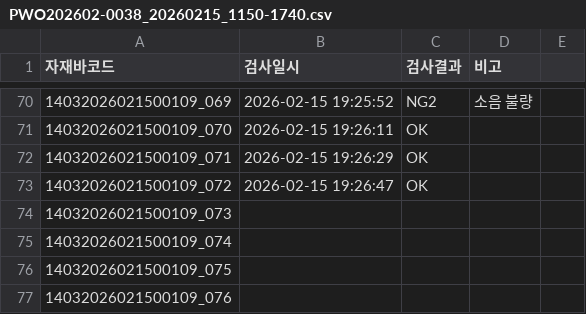
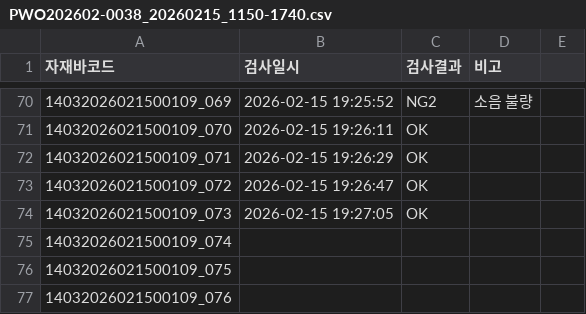
Before and after one commit to samcho93/fandata, a CSV file: Result/20260215/PWO202602-0038_20260215_1150-1740.csv, drawn as a sheet; only a part is shown, gaps mark what is left out.

```diff
--- a/Result/20260215/PWO202602-0038_20260215_1150-1740.csv
+++ b/Result/20260215/PWO202602-0038_20260215_1150-1740.csv
@@ -73,3 +73,3 @@
 14032026021500109_072,2026-02-15 19:26:47,OK,
-14032026021500109_073,,,
+14032026021500109_073,2026-02-15 19:27:05,OK,
 14032026021500109_074,,,
```
Also changed, not shown: 10 other files.
